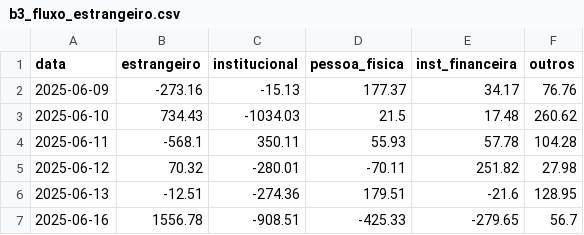
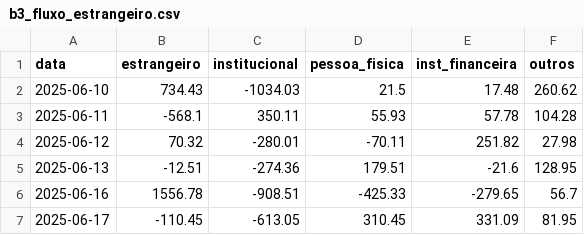
Before and after one commit to PulseDataLabs/PulseWhales, a CSV file: data/b3_fluxo_estrangeiro.csv, drawn as a sheet; only a part is shown; the shorter side is filled out with more unchanged rows; the diff names each change by its address in the sheet, - before the commit and + after, or states it on an @@ line.

```diff
--- a/data/b3_fluxo_estrangeiro.csv
+++ b/data/b3_fluxo_estrangeiro.csv
-row 2: 2025-06-09 | -273.16 | -15.13 | 177.37 | 34.17 | 76.76
```
